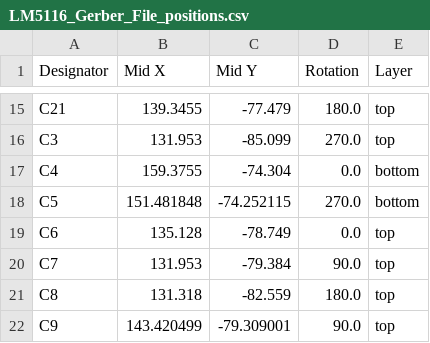
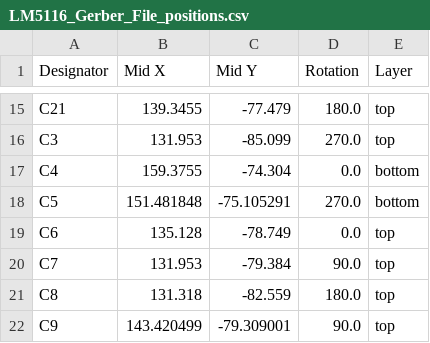
Before and after one commit to duykhoa718/My-Project, a CSV file: Ai Sipder Bot Power System/LM5116 Gerber File For JLCPCB/LM5116_Gerber_File_positions.csv, drawn as a sheet; only a part is shown, gaps mark what is left out.

Commit message:
Add Gerber File

```diff
--- a/Ai Sipder Bot Power System/LM5116 Gerber File For JLCPCB/LM5116_Gerber_File_positions.csv
+++ b/Ai Sipder Bot Power System/LM5116 Gerber File For JLCPCB/LM5116_Gerber_File_positions.csv
@@ -17,3 +17,3 @@ C3,131.953,-85.099,270.0,top
 C4,159.3755,-74.304,0.0,bottom
-C5,151.481848,-74.252115,270.0,bottom
+C5,151.481848,-75.105291,270.0,bottom
 C6,135.128,-78.749,0.0,top
```
Also changed, not shown: 8 other files.
